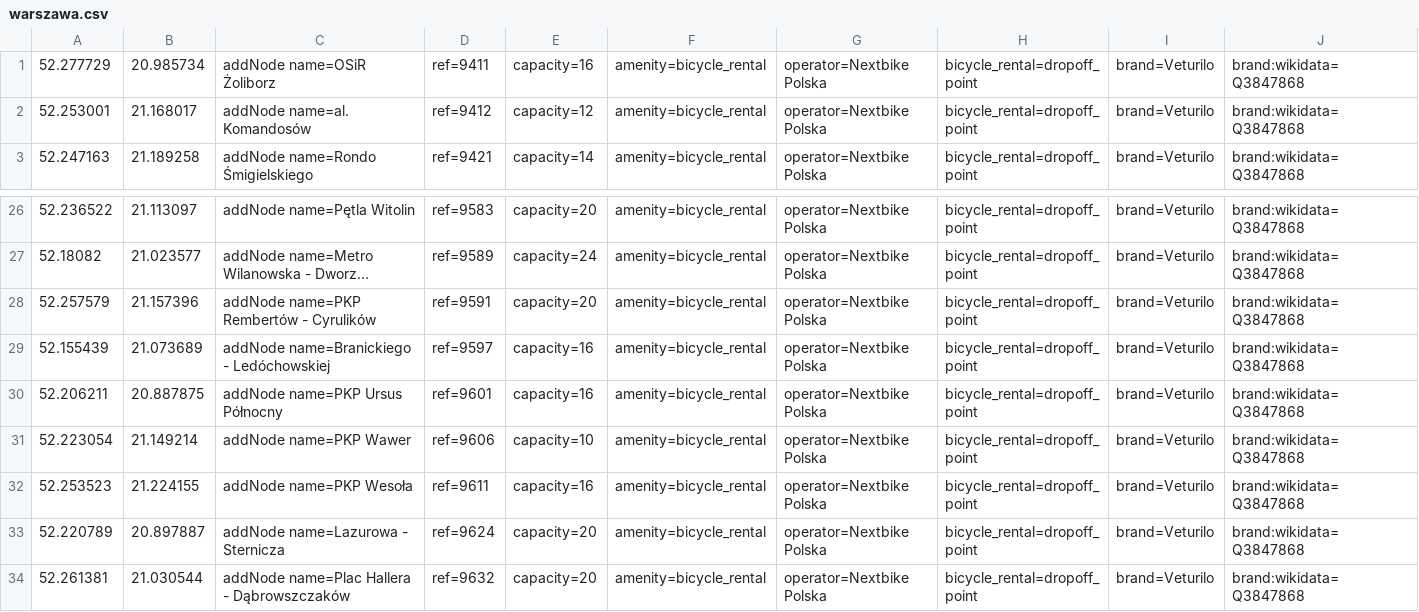
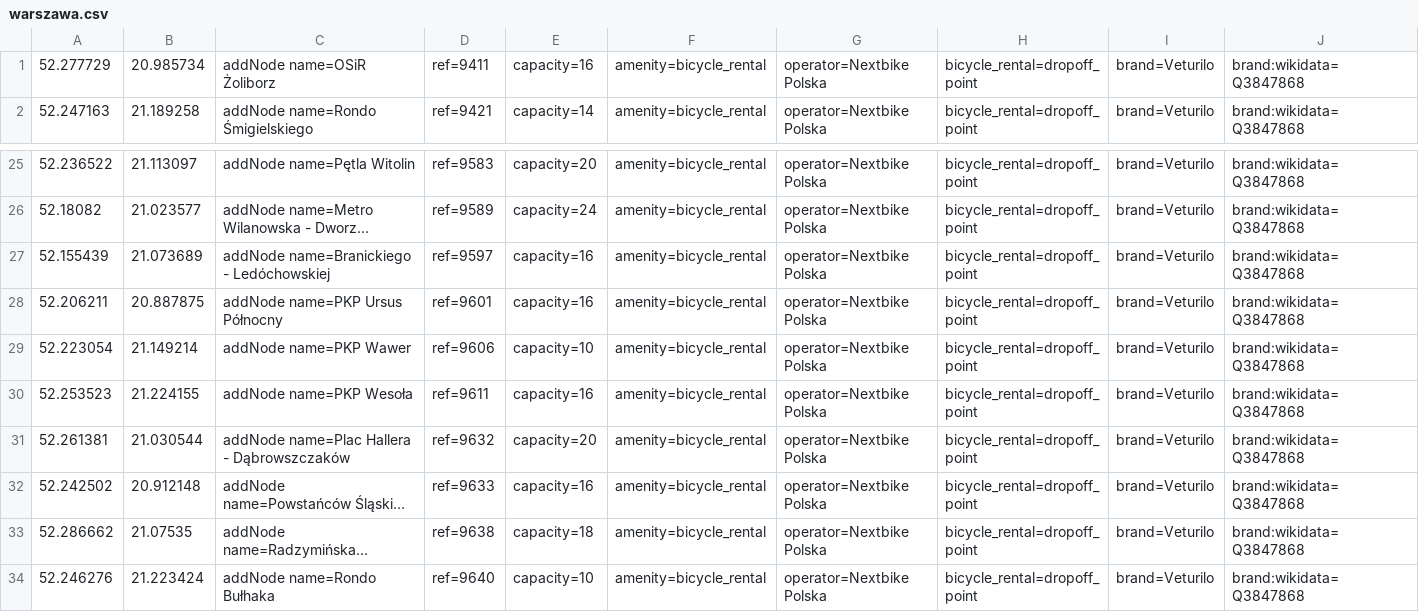
Before and after one commit to starsep/NextbikeOSM, a CSV file: warszawa.csv, drawn as a sheet; only a part is shown, gaps mark what is left out; the shorter side is filled out with more unchanged rows; long unchanged cells end in …; rows hold the shown columns only; the diff names each change by its address in the sheet, - before the commit and + after, or states it on an @@ line.

```diff
--- a/warszawa.csv
+++ b/warszawa.csv
-row 2: 52.253001 | 21.168017 | addNode name=al. Komandosów | ref=9412 | capacity=12 | amenity=bicycle_rental | operator=Nextbike Polska | bicycle_rental=dropoff_point | brand=Veturilo | brand:wikidata=Q3847868
-row 28: 52.257579 | 21.157396 | addNode name=PKP Rembertów - Cyrulików | ref=9591 | capacity=20 | amenity=bicycle_rental | operator=Nextbike Polska | bicycle_rental=dropoff_point | brand=Veturilo | brand:wikidata=Q3847868
-row 33: 52.220789 | 20.897887 | addNode name=Lazurowa - Sternicza | ref=9624 | capacity=20 | amenity=bicycle_rental | operator=Nextbike Polska | bicycle_rental=dropoff_point | brand=Veturilo | brand:wikidata=Q3847868
```
Also changed, not shown: 28 other files.
